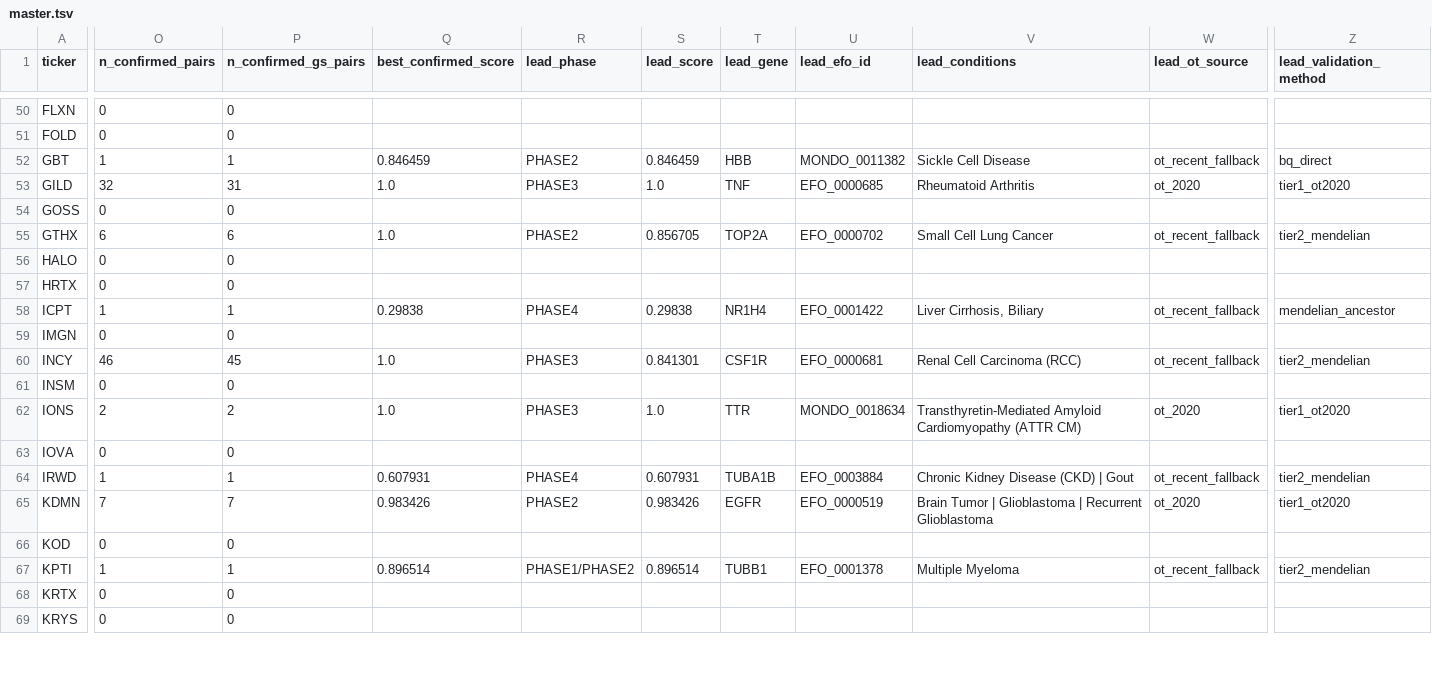
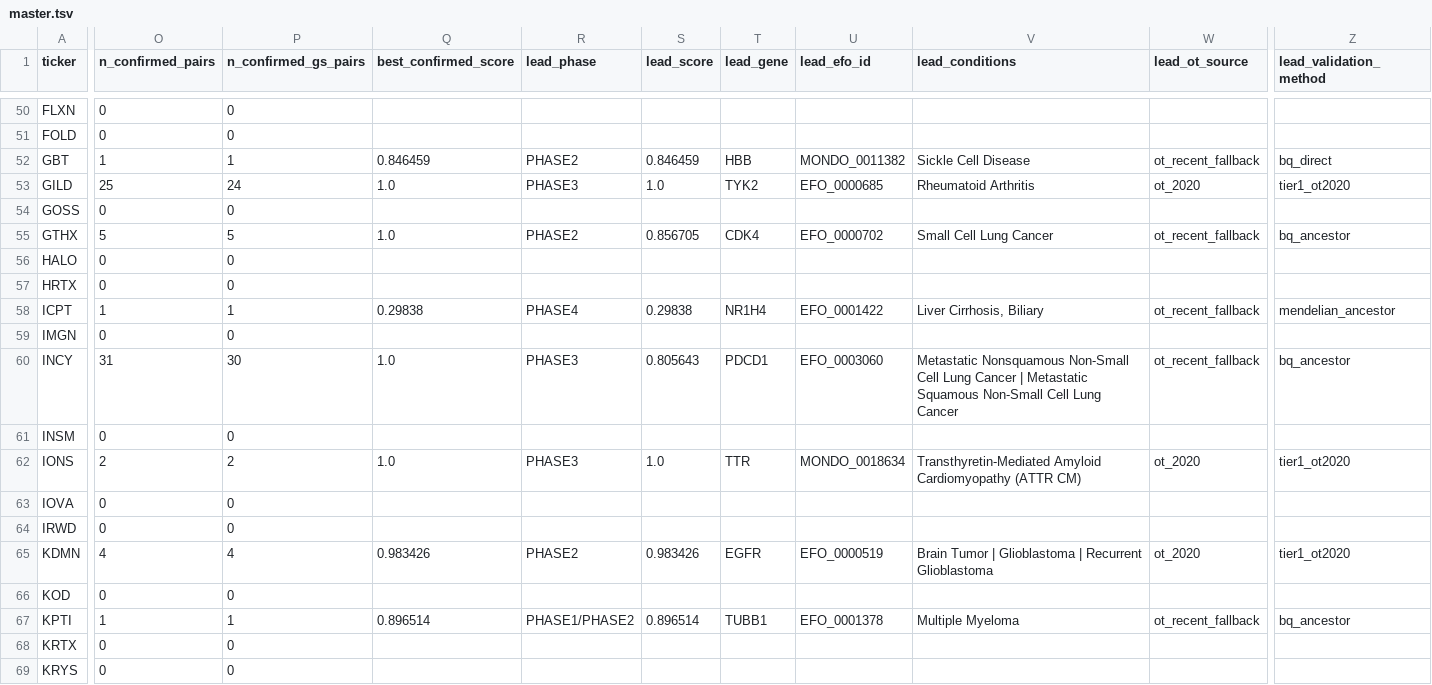
Before and after one commit to mohdkarim/xbi-genetic-support, a TSV file: final/master.tsv, drawn as a sheet; only a part is shown, gaps mark what is left out; the diff covers the shown part only; the diff names each change by its address in the sheet, - before the commit and + after, or states it on an @@ line.

Commit message:
Tighten Tier 2 evidence: require BQ-verifiable dates for all OT API pairs
Added BQ ontology expansion (direct → descendants → ancestors' descendants)
to validate all 111 tier2_mendelian gene-disease pairs. 65 confirmed pre-2020
via BQ, 46 downgraded as unverifiable. Net result: 56 GS companies (was 58;
IRWD and KURA lost GS), alpha +17.5pp (was +11.0pp) — stronger signal with
stricter evidence standard.

```diff
--- a/final/master.tsv
+++ b/final/master.tsv
-O53 (n_confirmed_pairs): 32
+O53 (n_confirmed_pairs): 25
-P53 (n_confirmed_gs_pairs): 31
+P53 (n_confirmed_gs_pairs): 24
-T53 (lead_gene): TNF
+T53 (lead_gene): TYK2
-O55 (n_confirmed_pairs): 6
+O55 (n_confirmed_pairs): 5
-P55 (n_confirmed_gs_pairs): 6
+P55 (n_confirmed_gs_pairs): 5
-T55 (lead_gene): TOP2A
+T55 (lead_gene): CDK4
-Z55 (lead_validation_method): tier2_mendelian
+Z55 (lead_validation_method): bq_ancestor
-O60 (n_confirmed_pairs): 46
+O60 (n_confirmed_pairs): 31
-P60 (n_confirmed_gs_pairs): 45
+P60 (n_confirmed_gs_pairs): 30
-S60 (lead_score): 0.841301
+S60 (lead_score): 0.805643
-T60 (lead_gene): CSF1R
+T60 (lead_gene): PDCD1
-U60 (lead_efo_id): EFO_0000681
+U60 (lead_efo_id): EFO_0003060
-V60 (lead_conditions): Renal Cell Carcinoma (RCC)
+V60 (lead_conditions): Metastatic Nonsquamous Non-Small Cell Lung Cancer | Metastatic Squamous Non-Small Cell Lung Cancer
-Z60 (lead_validation_method): tier2_mendelian
+Z60 (lead_validation_method): bq_ancestor
-O64 (n_confirmed_pairs): 1
+O64 (n_confirmed_pairs): 0
-P64 (n_confirmed_gs_pairs): 1
+P64 (n_confirmed_gs_pairs): 0
-Q64 (best_confirmed_score): 0.607931
+Q64 (best_confirmed_score): (empty)
-R64 (lead_phase): PHASE4
+R64 (lead_phase): (empty)
-S64 (lead_score): 0.607931
+S64 (lead_score): (empty)
-T64 (lead_gene): TUBA1B
+T64 (lead_gene): (empty)
-U64 (lead_efo_id): EFO_0003884
+U64 (lead_efo_id): (empty)
-V64 (lead_conditions): Chronic Kidney Disease (CKD) | Gout
+V64 (lead_conditions): (empty)
-W64 (lead_ot_source): ot_recent_fallback
+W64 (lead_ot_source): (empty)
-Z64 (lead_validation_method): tier2_mendelian
+Z64 (lead_validation_method): (empty)
-O65 (n_confirmed_pairs): 7
+O65 (n_confirmed_pairs): 4
-P65 (n_confirmed_gs_pairs): 7
+P65 (n_confirmed_gs_pairs): 4
-Z67 (lead_validation_method): tier2_mendelian
+Z67 (lead_validation_method): bq_ancestor
```
Also changed, not shown: 83 edited cells elsewhere in this file, final/quarterly_returns.tsv, 5 other files.
